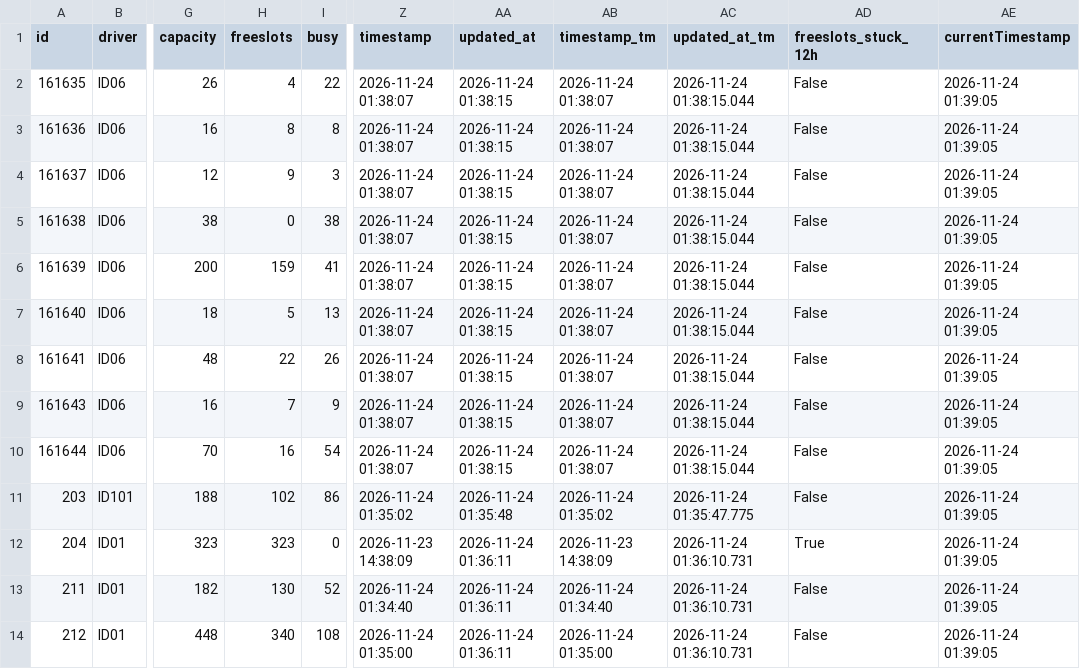
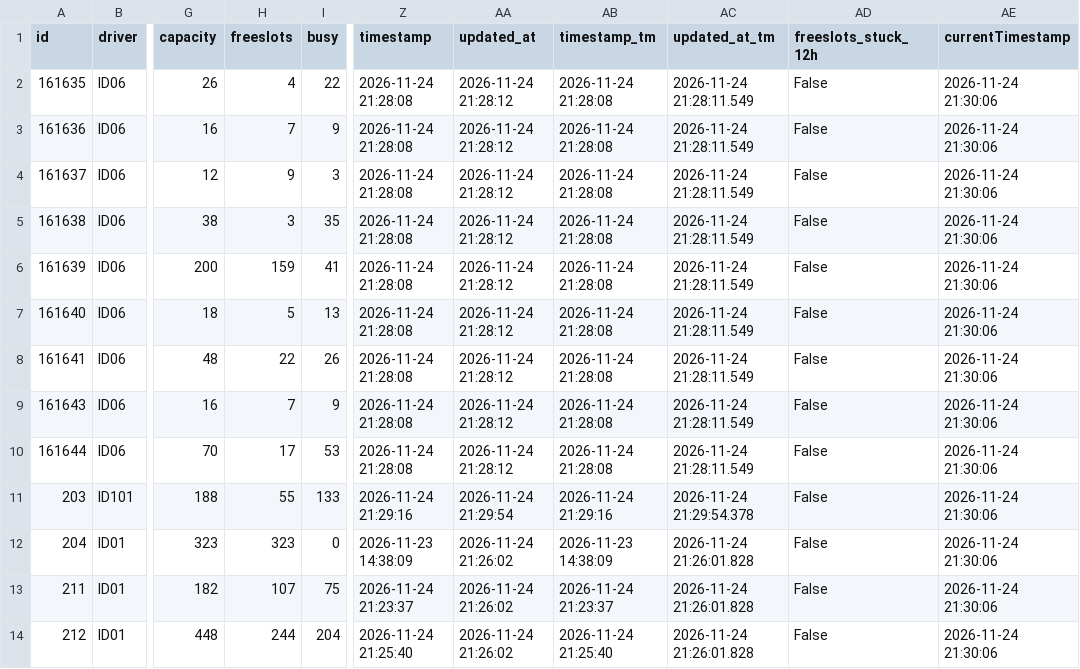
Before and after one commit to napo/parklogtrento, a CSV file: data/last_parks.csv, drawn as a sheet; only a part is shown, gaps mark what is left out; the diff covers the shown part only; the diff names each change by its address in the sheet, - before the commit and + after, or states it on an @@ line.

Commit message:
Latest data: Tue Nov 24 21:30:34 UTC 2026

```diff
--- a/data/last_parks.csv
+++ b/data/last_parks.csv
-Z2:Z10 (timestamp): 2026-11-24 01:38:07
+Z2:Z10 (timestamp): 2026-11-24 21:28:08
-AA2:AA10 (updated_at): 2026-11-24 01:38:15
+AA2:AA10 (updated_at): 2026-11-24 21:28:12
-AB2:AB10 (timestamp_tm): 2026-11-24 01:38:07
+AB2:AB10 (timestamp_tm): 2026-11-24 21:28:08
-AC2:AC10 (updated_at_tm): 2026-11-24 01:38:15.044
+AC2:AC10 (updated_at_tm): 2026-11-24 21:28:11.549
-AE2:AE14 (currentTimestamp): 2026-11-24 01:39:05
+AE2:AE14 (currentTimestamp): 2026-11-24 21:30:06
-H3 (freeslots): 8
+H3 (freeslots): 7
-I3 (busy): 8
+I3 (busy): 9
-H5 (freeslots): 0
+H5 (freeslots): 3
-I5 (busy): 38
+I5 (busy): 35
-H10 (freeslots): 16
+H10 (freeslots): 17
-I10 (busy): 54
+I10 (busy): 53
-H11 (freeslots): 102
+H11 (freeslots): 55
-I11 (busy): 86
+I11 (busy): 133
-Z11 (timestamp): 2026-11-24 01:35:02
+Z11 (timestamp): 2026-11-24 21:29:16
-AA11 (updated_at): 2026-11-24 01:35:48
+AA11 (updated_at): 2026-11-24 21:29:54
-AB11 (timestamp_tm): 2026-11-24 01:35:02
+AB11 (timestamp_tm): 2026-11-24 21:29:16
-AC11 (updated_at_tm): 2026-11-24 01:35:47.775
+AC11 (updated_at_tm): 2026-11-24 21:29:54.378
-AA12:AA14 (updated_at): 2026-11-24 01:36:11
+AA12:AA14 (updated_at): 2026-11-24 21:26:02
-AC12:AC14 (updated_at_tm): 2026-11-24 01:36:10.731
+AC12:AC14 (updated_at_tm): 2026-11-24 21:26:01.828
-AD12 (freeslots_stuck_12h): True
+AD12 (freeslots_stuck_12h): False
-H13 (freeslots): 130
+H13 (freeslots): 107
-I13 (busy): 52
+I13 (busy): 75
-Z13 (timestamp): 2026-11-24 01:34:40
+Z13 (timestamp): 2026-11-24 21:23:37
-AB13 (timestamp_tm): 2026-11-24 01:34:40
+AB13 (timestamp_tm): 2026-11-24 21:23:37
-H14 (freeslots): 340
+H14 (freeslots): 244
-I14 (busy): 108
+I14 (busy): 204
-Z14 (timestamp): 2026-11-24 01:35:00
+Z14 (timestamp): 2026-11-24 21:25:40
-AB14 (timestamp_tm): 2026-11-24 01:35:00
+AB14 (timestamp_tm): 2026-11-24 21:25:40
```
Also changed, not shown: 38 edited cells elsewhere in this file, 1 other file.
